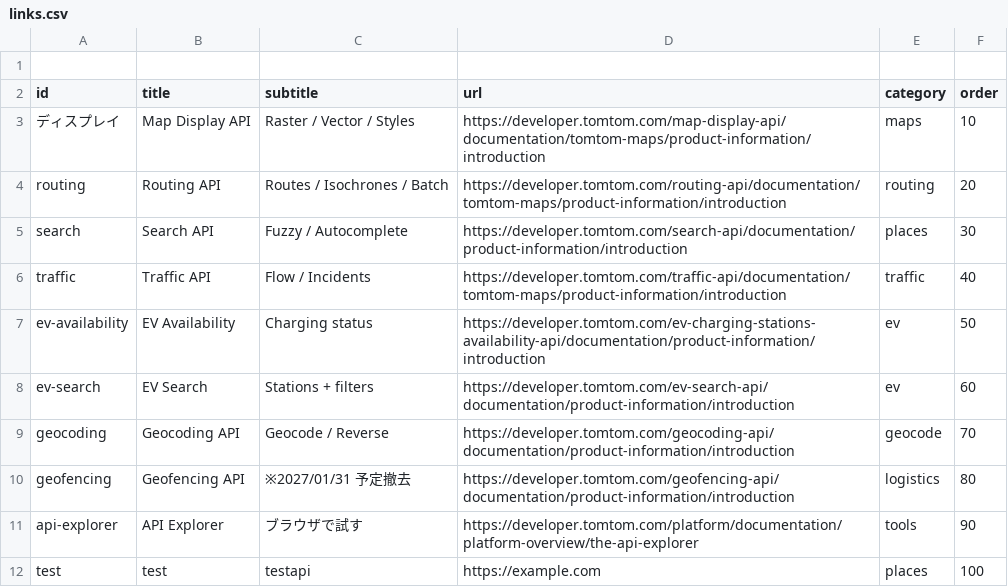
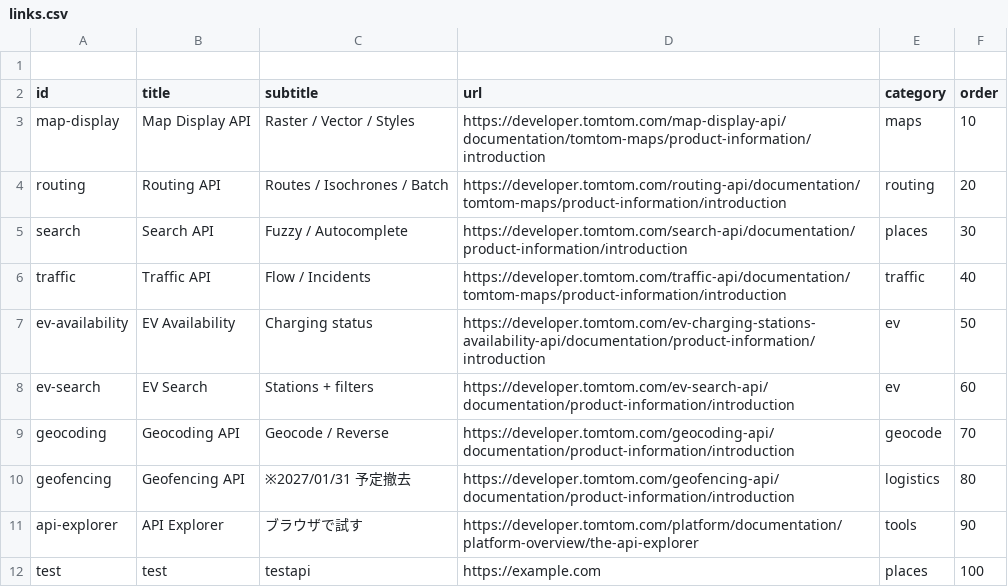
Before and after one commit to Sabakuma/tomtom-developper-cheatsheet, a CSV file: data/links.csv, drawn as a sheet.

Commit message:
test

```diff
--- a/data/links.csv
+++ b/data/links.csv
@@ -2,3 +2,3 @@
 id,title,subtitle,url,category,order
-ディスプレイ,Map Display API,"Raster / Vector / Styles",https://developer.tomtom.com/map-display-api/documentation/tomtom-maps/product-information/introduction,maps,10
+map-display,Map Display API,"Raster / Vector / Styles",https://developer.tomtom.com/map-display-api/documentation/tomtom-maps/product-information/introduction,maps,10
 routing,Routing API,"Routes / Isochrones / Batch",https://developer.tomtom.com/routing-api/documentation/tomtom-maps/product-information/introduction,routing,20
```
